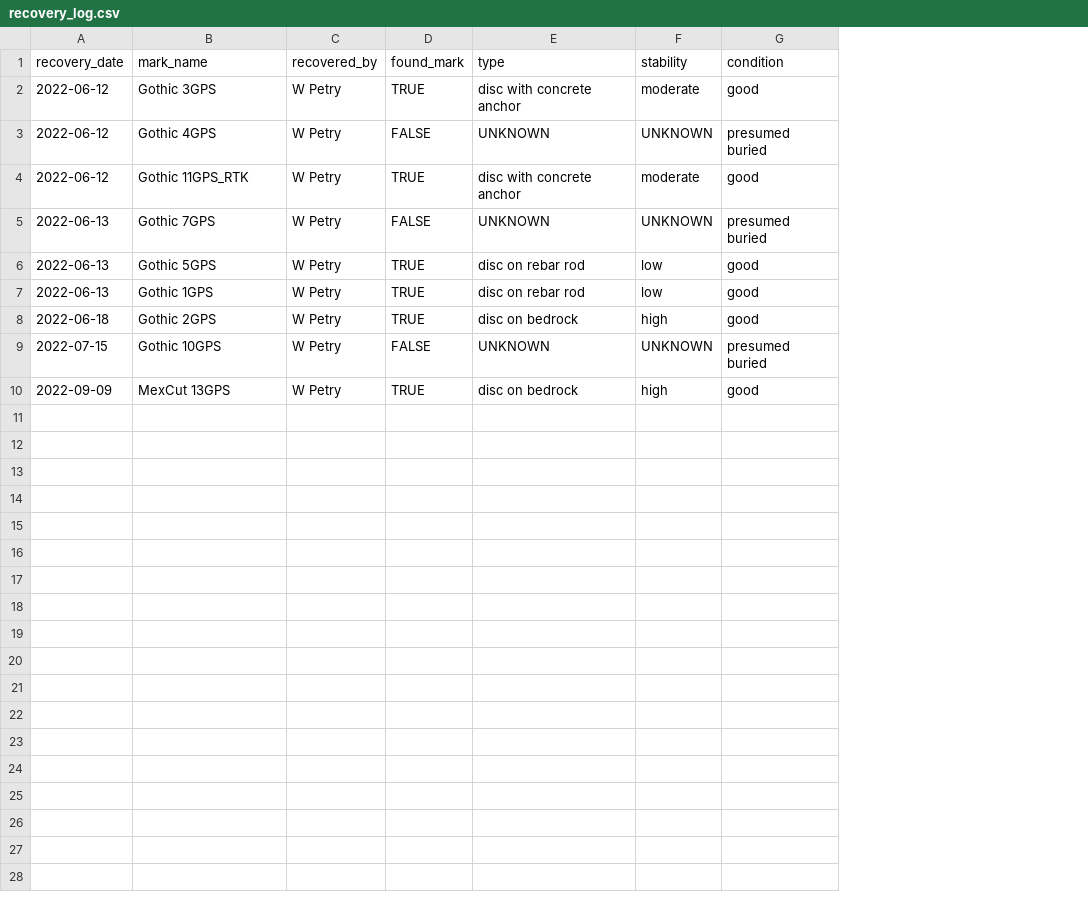
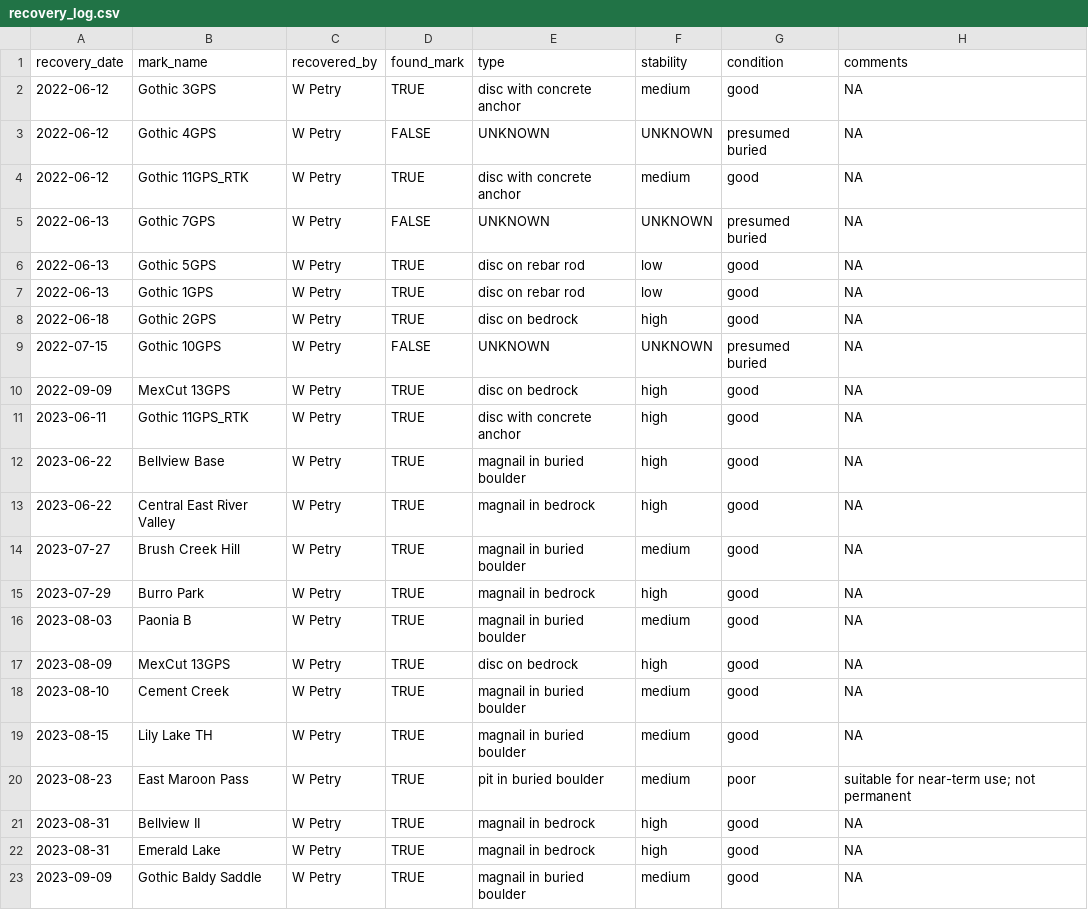
Before and after one commit to DICELab-NCSU/RMBL_survey_marks, a CSV file: recoveries/recovery_log.csv, drawn as a sheet; the diff names each change by its address in the sheet, - before the commit and + after, or states it on an @@ line.

Commit message:
update late summer 2023 mark recoveries

```diff
--- a/recoveries/recovery_log.csv
+++ b/recoveries/recovery_log.csv
+column H (comments), rows 2-10: all NA
-F2 (stability): moderate
+F2 (stability): medium
-F4 (stability): moderate
+F4 (stability): medium
+row 11: 2023-06-11 | Gothic 11GPS_RTK | W Petry | TRUE | disc with concrete anchor | high | good | NA
+row 12: 2023-06-22 | Bellview Base | W Petry | TRUE | magnail in buried boulder | high | good | NA
+row 13: 2023-06-22 | Central East River Valley | W Petry | TRUE | magnail in bedrock | high | good | NA
+row 14: 2023-07-27 | Brush Creek Hill | W Petry | TRUE | magnail in buried boulder | medium | good | NA
+row 15: 2023-07-29 | Burro Park | W Petry | TRUE | magnail in bedrock | high | good | NA
+row 16: 2023-08-03 | Paonia B | W Petry | TRUE | magnail in buried boulder | medium | good | NA
+row 17: 2023-08-09 | MexCut 13GPS | W Petry | TRUE | disc on bedrock | high | good | NA
+row 18: 2023-08-10 | Cement Creek | W Petry | TRUE | magnail in buried boulder | medium | good | NA
+row 19: 2023-08-15 | Lily Lake TH | W Petry | TRUE | magnail in buried boulder | medium | good | NA
+row 20: 2023-08-23 | East Maroon Pass | W Petry | TRUE | pit in buried boulder | medium | poor | suitable for near-term use; not permanent
+row 21: 2023-08-31 | Bellview II | W Petry | TRUE | magnail in bedrock | high | good | NA
+row 22: 2023-08-31 | Emerald Lake | W Petry | TRUE | magnail in bedrock | high | good | NA
+row 23: 2023-09-09 | Gothic Baldy Saddle | W Petry | TRUE | magnail in buried boulder | medium | good | NA
```
Also changed, not shown: 1 other file.
